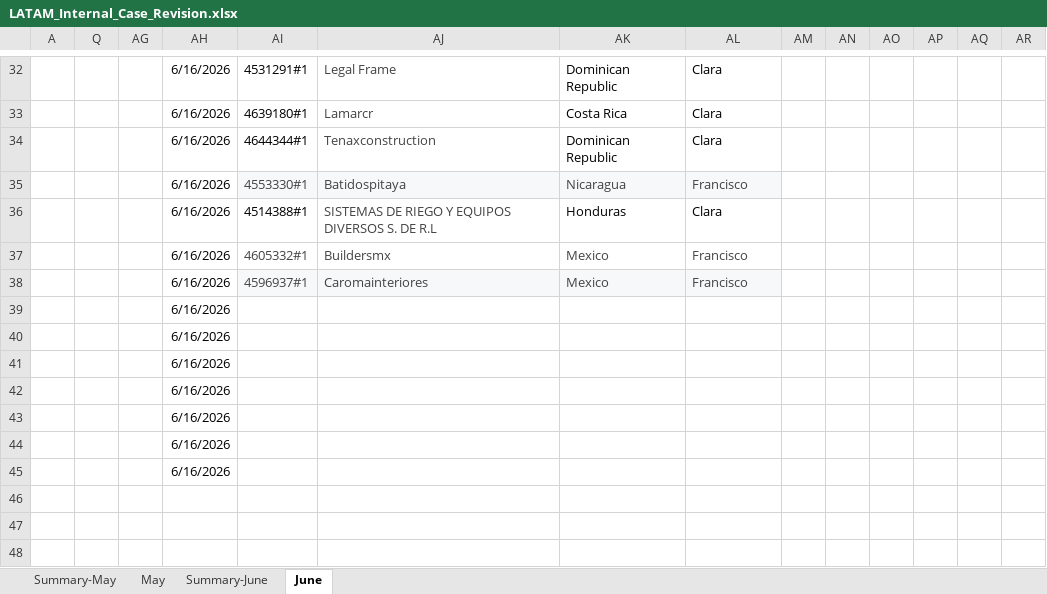
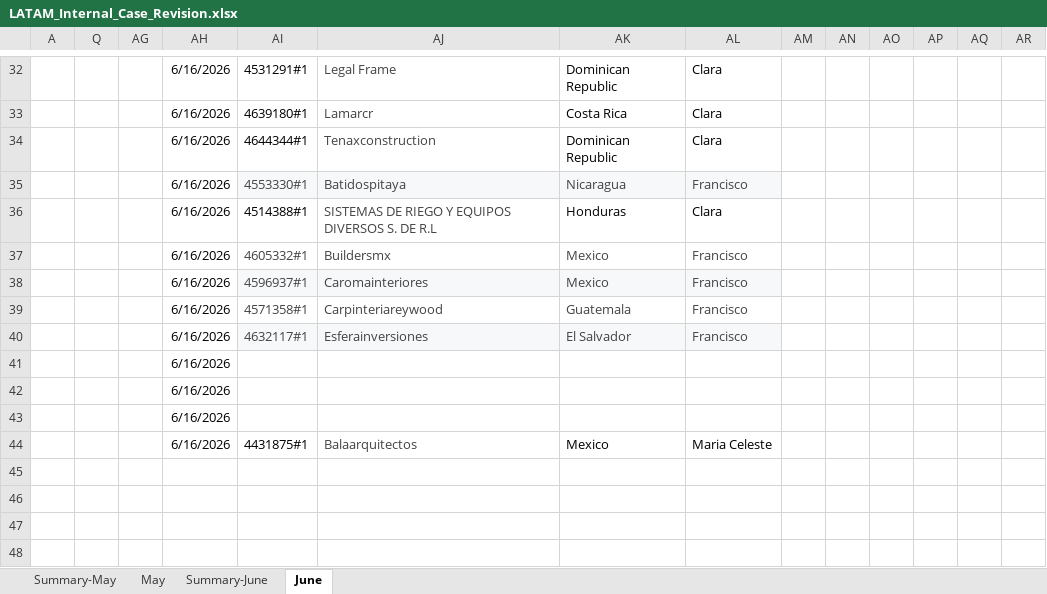
Before and after one commit to Jesus-Ameneiro/latam-dashboard, an Excel workbook: data/LATAM_Internal_Case_Revision.xlsx, sheet June, drawn as a sheet; only a part is shown, gaps mark what is left out; values as stored, in another font and other column widths than the file's, no borders; charts and pictures and conditional formats and table styles not drawn; removed rows and columns are numbered as before the commit, all else as after; rows hold the shown columns only; the diff names each change by its address in the sheet, - before the commit and + after, or states it on an @@ line.

Commit message:
Auto-upload: LATAM Case Revision xlsx [2026-06-16 17:34]

```diff
--- a/data/LATAM_Internal_Case_Revision.xlsx (sheet June)
+++ b/data/LATAM_Internal_Case_Revision.xlsx (sheet June)
+row 39:  |  |  | 6/16/2026 | 4571358#1 | Carpinteriareywood | Guatemala | Francisco
+row 40:  |  |  | 6/16/2026 | 4632117#1 | Esferainversiones | El Salvador | Francisco
-row 42:  |  |  | 6/16/2026
-row 43:  |  |  | 6/16/2026
-row 44:  |  |  | 6/16/2026
+row 44:  |  |  | 6/16/2026 | 4431875#1 | Balaarquitectos | Mexico | Maria Celeste
-AH45: 6/16/2026
+AH45: (empty)
```
Also changed, not shown: sheet Summary-June.
